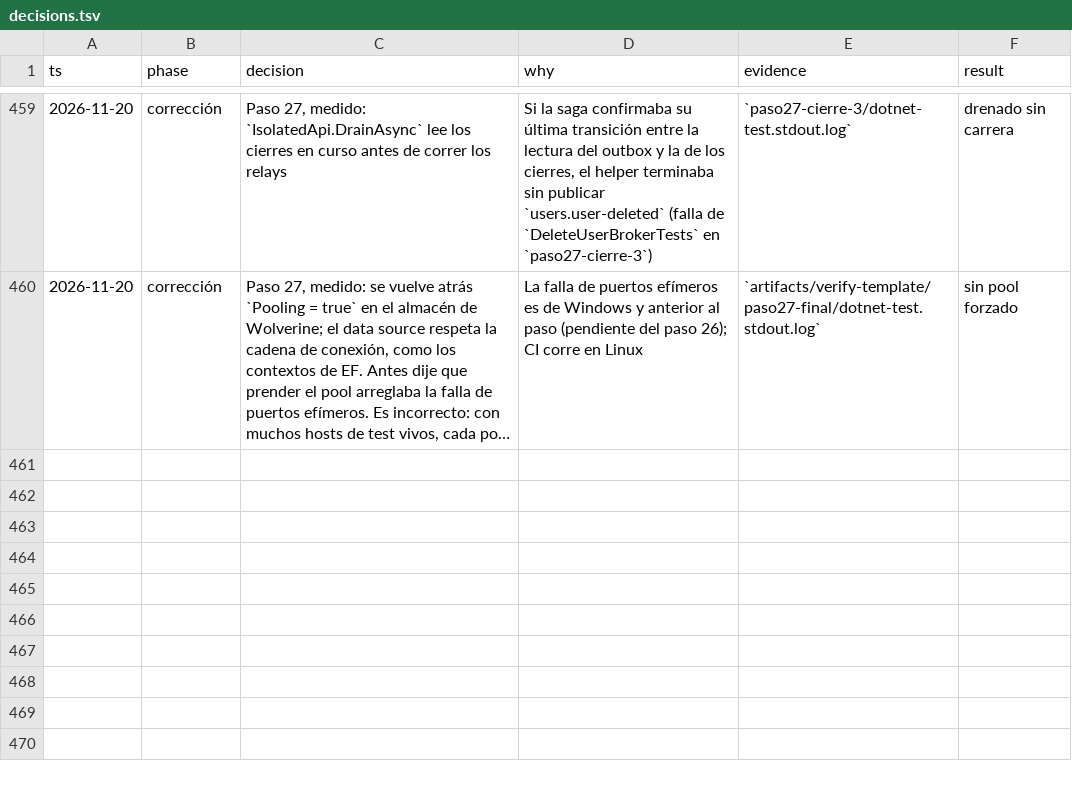
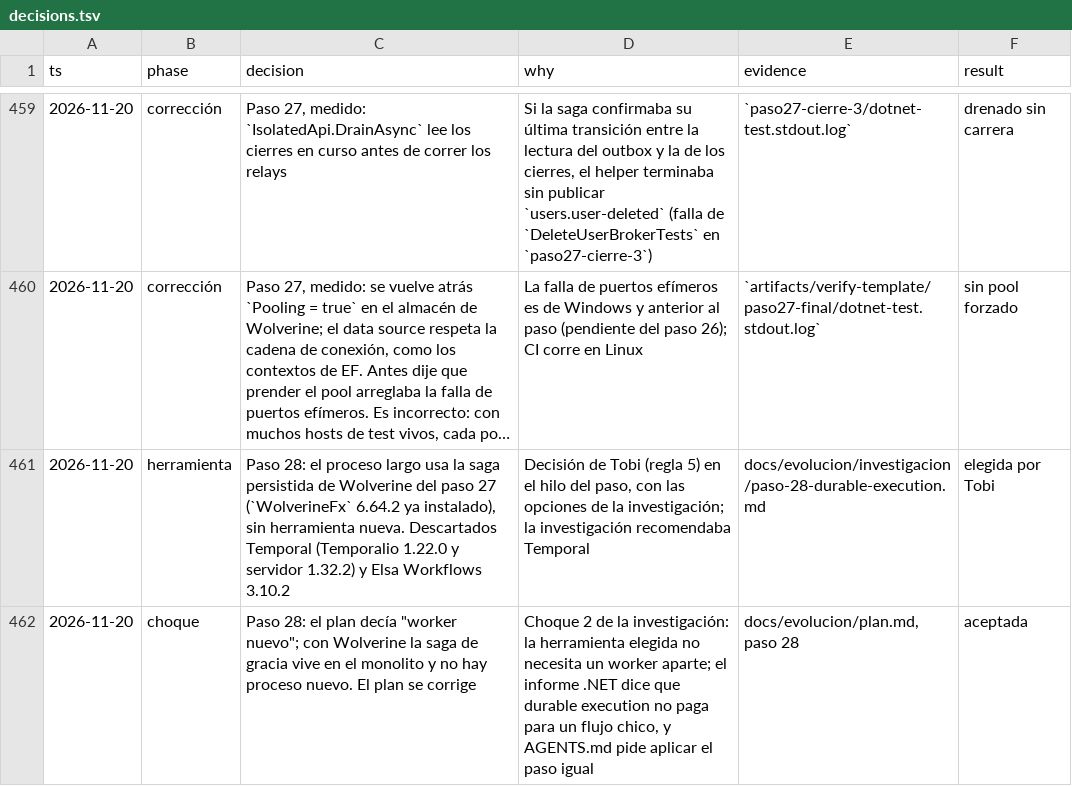
Before and after one commit to tobiasesquivel/full-stack-template, a TSV file: docs/decisions.tsv, drawn as a sheet; only a part is shown, gaps mark what is left out; long unchanged cells end in …; the diff names each change by its address in the sheet, - before the commit and + after, or states it on an @@ line.

Commit message:
docs(plan): step 28 keeps the Wolverine saga, Tobi's tool choice

```diff
--- a/docs/decisions.tsv
+++ b/docs/decisions.tsv
+row 461: 2026-11-20 | herramienta | Paso 28: el proceso largo usa la saga persistida de Wolverine del paso 27 (`WolverineFx` 6.64.2 ya instalado), sin herramienta nueva. Descartados Temporal (Temporalio 1.22.0 y servidor 1.32.2) y Elsa Workflows 3.10.2 | Decisión de Tobi (regla 5) en el hilo del paso, con las opciones de la investigación; la investigación recomendaba Temporal | docs/evolucion/investigacion/paso-28-durable-execution.md | elegida por Tobi
+row 462: 2026-11-20 | choque | Paso 28: el plan decía "worker nuevo"; con Wolverine la saga de gracia vive en el monolito y no hay proceso nuevo. El plan se corrige | Choque 2 de la investigación: la herramienta elegida no necesita un worker aparte; el informe .NET dice que durable execution no paga para un flujo chico, y AGENTS.md pide aplicar el paso igual | docs/evolucion/plan.md, paso 28 | aceptada
```
Also changed, not shown: 1 other file.
